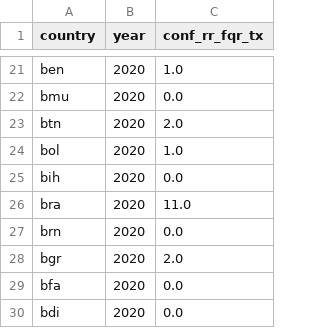
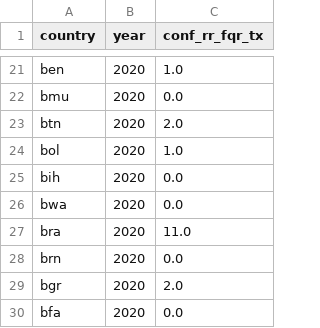
Before and after one commit to open-numbers/ddf--who--tb_burden_estimates, a CSV file: ddf--datapoints--conf_rr_fqr_tx--by--country--year.csv, drawn as a sheet; only a part is shown, gaps mark what is left out; the shorter side is filled out with more unchanged rows.

```diff
--- a/ddf--datapoints--conf_rr_fqr_tx--by--country--year.csv
+++ b/ddf--datapoints--conf_rr_fqr_tx--by--country--year.csv
@@ -25,2 +25,3 @@ bol,2020,1.0
 bih,2020,0.0
+bwa,2020,0.0
 bra,2020,11.0
```
Also changed, not shown: ddf--datapoints--e_prevtx_kids_pct--by--country--year.csv, ddf--datapoints--e_prevtx_kids_pct_hi--by--country--year.csv, 44 other files.
